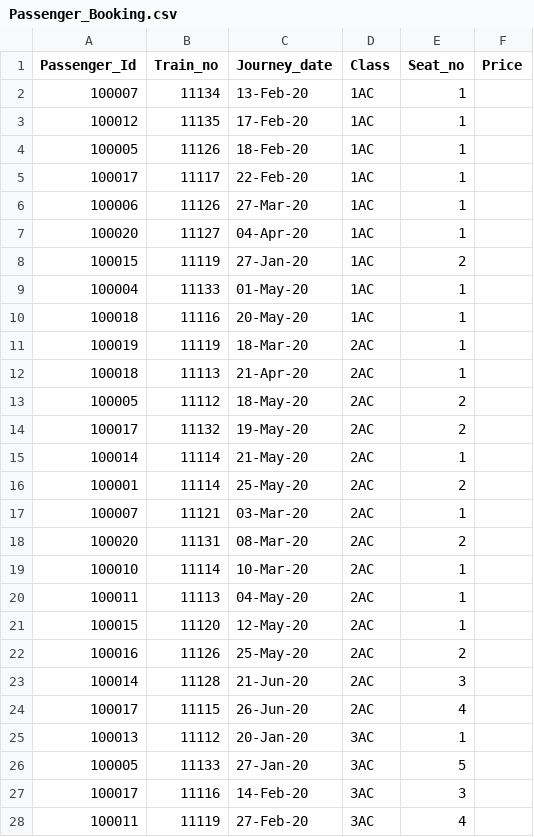
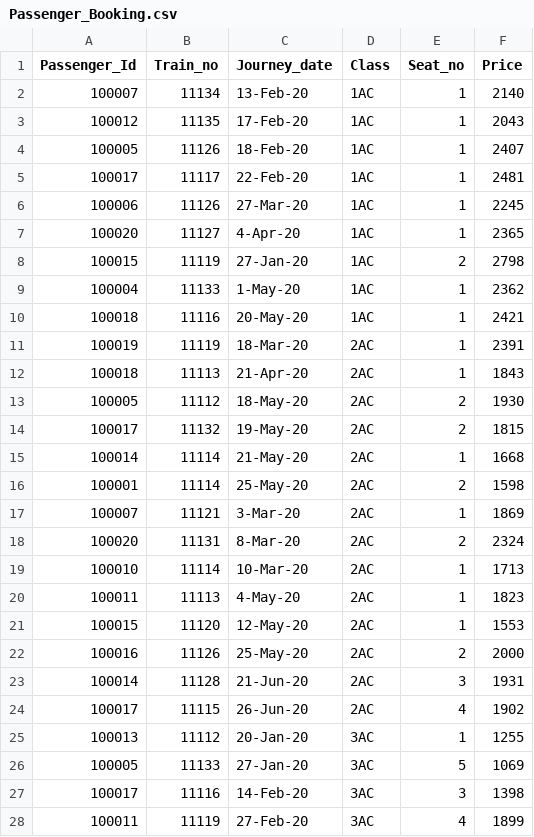
Before and after one commit to shivamkrsarin1996/DB1, a CSV file: Passenger_Booking.csv, drawn as a sheet; only a part is shown; the diff covers the shown part only.

Commit message:
Update Passenger_Booking.csv
Added price data

```diff
--- a/Passenger_Booking.csv
+++ b/Passenger_Booking.csv
@@ -1,28 +1,28 @@
 Passenger_Id,Train_no,Journey_date,Class,Seat_no,Price
-100007,11134,13-Feb-20,1AC,1,
-100012,11135,17-Feb-20,1AC,1,
-100005,11126,18-Feb-20,1AC,1,
-100017,11117,22-Feb-20,1AC,1,
-100006,11126,27-Mar-20,1AC,1,
-100020,11127,04-Apr-20,1AC,1,
-100015,11119,27-Jan-20,1AC,2,
-100004,11133,01-May-20,1AC,1,
-100018,11116,20-May-20,1AC,1,
-100019,11119,18-Mar-20,2AC,1,
-100018,11113,21-Apr-20,2AC,1,
-100005,11112,18-May-20,2AC,2,
-100017,11132,19-May-20,2AC,2,
-100014,11114,21-May-20,2AC,1,
-100001,11114,25-May-20,2AC,2,
-100007,11121,03-Mar-20,2AC,1,
-100020,11131,08-Mar-20,2AC,2,
-100010,11114,10-Mar-20,2AC,1,
-100011,11113,04-May-20,2AC,1,
-100015,11120,12-May-20,2AC,1,
-100016,11126,25-May-20,2AC,2,
-100014,11128,21-Jun-20,2AC,3,
-100017,11115,26-Jun-20,2AC,4,
-100013,11112,20-Jan-20,3AC,1,
-100005,11133,27-Jan-20,3AC,5,
-100017,11116,14-Feb-20,3AC,3,
-100011,11119,27-Feb-20,3AC,4,
+100007,11134,13-Feb-20,1AC,1,2140
+100012,11135,17-Feb-20,1AC,1,2043
+100005,11126,18-Feb-20,1AC,1,2407
+100017,11117,22-Feb-20,1AC,1,2481
+100006,11126,27-Mar-20,1AC,1,2245
+100020,11127,4-Apr-20,1AC,1,2365
+100015,11119,27-Jan-20,1AC,2,2798
+100004,11133,1-May-20,1AC,1,2362
+100018,11116,20-May-20,1AC,1,2421
+100019,11119,18-Mar-20,2AC,1,2391
+100018,11113,21-Apr-20,2AC,1,1843
+100005,11112,18-May-20,2AC,2,1930
+100017,11132,19-May-20,2AC,2,1815
+100014,11114,21-May-20,2AC,1,1668
+100001,11114,25-May-20,2AC,2,1598
+100007,11121,3-Mar-20,2AC,1,1869
+100020,11131,8-Mar-20,2AC,2,2324
+100010,11114,10-Mar-20,2AC,1,1713
+100011,11113,4-May-20,2AC,1,1823
+100015,11120,12-May-20,2AC,1,1553
+100016,11126,25-May-20,2AC,2,2000
+100014,11128,21-Jun-20,2AC,3,1931
+100017,11115,26-Jun-20,2AC,4,1902
+100013,11112,20-Jan-20,3AC,1,1255
+100005,11133,27-Jan-20,3AC,5,1069
+100017,11116,14-Feb-20,3AC,3,1398
+100011,11119,27-Feb-20,3AC,4,1899
```
Also changed, not shown: 29 edited cells elsewhere in this file.
